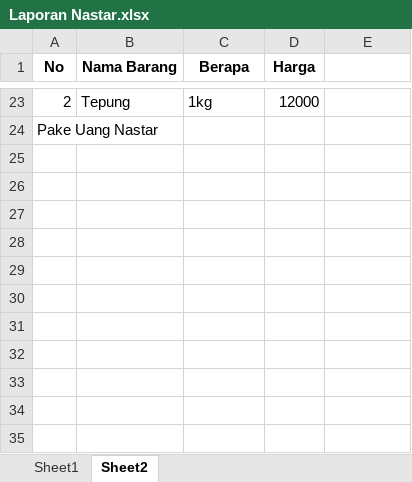
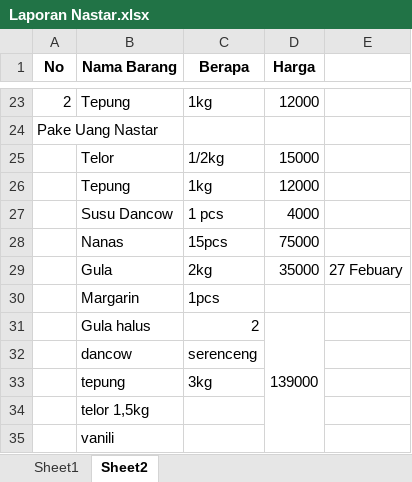
Before and after one commit to nabilahmadfurqon/Sistem-Management-Nastar, an Excel workbook: data/Laporan Nastar.xlsx, sheet Sheet2, drawn as a sheet; only a part is shown, gaps mark what is left out; values as stored, in another font and other column widths than the file's, no borders; the diff names each change by its address in the sheet, - before the commit and + after, or states it on an @@ line.

```diff
--- a/data/Laporan Nastar.xlsx (sheet Sheet2)
+++ b/data/Laporan Nastar.xlsx (sheet Sheet2)
+row 25:  | Telor | 1/2kg | 15000
+row 26:  | Tepung | 1kg | 12000
+row 27:  | Susu Dancow | 1 pcs | 4000
+row 28:  | Nanas | 15pcs | 75000
+row 29:  | Gula | 2kg | 35000 | 27 Febuary
+row 30:  | Margarin | 1pcs
+row 31:  | Gula halus | 2 | 139000
+row 32:  | dancow | serenceng
+row 33:  | tepung | 3kg
+row 34:  | telor 1,5kg
+row 35:  | vanili
```
Also changed, not shown: sheet Sheet1, 1 other file.
